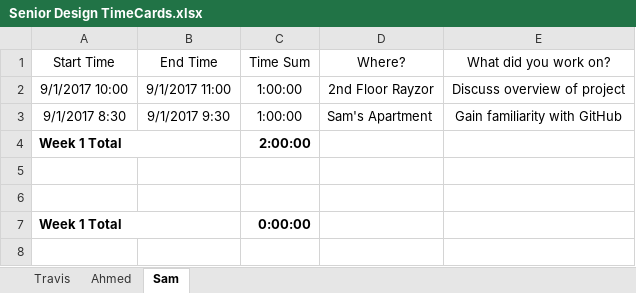
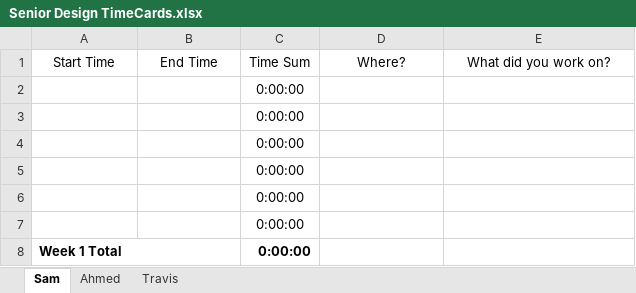
Before and after one commit to travisdnorman/TU-Senior-Design-HyperLoop-Computing, an Excel workbook: Senior Design TimeCards.xlsx, sheet Sam, drawn as a sheet; values as stored, in another font and other column widths than the file's, no borders; removed rows and columns are numbered as before the commit, all else as after; the diff names each change by its address in the sheet, - before the commit and + after, or states it on an @@ line.

```diff
--- a/Senior Design TimeCards.xlsx (sheet Sam)
+++ b/Senior Design TimeCards.xlsx (sheet Sam)
@@ sheet tab order changed: Sam | Ahmed | Travis @@
-row 2: 9/1/2017 10:00 | 9/1/2017 11:00 | 1:00:00 | 2nd Floor Rayzor | Discuss overview of project
-row 3: 9/1/2017 8:30 | 9/1/2017 9:30 | 1:00:00 | Sam's Apartment | Gain familiarity with GitHub
-row 4: Week 1 Total |  | 2:00:00
-C2:C3: (empty)
+C2:C3: 0:00:00
+row 4:  |  | 0:00:00
+row 5:  |  | 0:00:00
+row 6:  |  | 0:00:00
+row 7:  |  | 0:00:00
```
Also changed, not shown: sheet Travis, formulas that keep their value, 2 other files.
